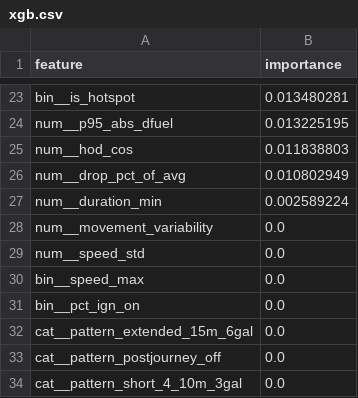
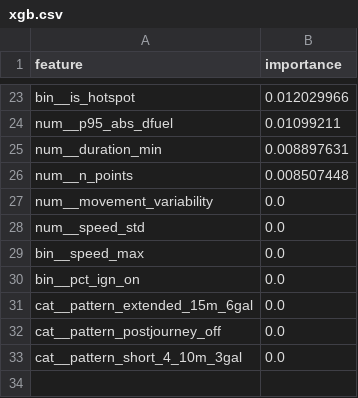
Before and after one commit to Leonardsxe/fuel_theft_detection, a CSV file: data/reports/feature_importance/xgb.csv, drawn as a sheet; only a part is shown, gaps mark what is left out; removed rows and columns are numbered as before the commit, all else as after; the diff covers the shown part only; the diff names each change by its address in the sheet, - before the commit and + after, or states it on an @@ line.

```diff
--- a/data/reports/feature_importance/xgb.csv
+++ b/data/reports/feature_importance/xgb.csv
-B23 (importance): 0.013480281
+B23 (importance): 0.012029966
-B24 (importance): 0.013225195
+B24 (importance): 0.01099211
-row 25: num__hod_cos | 0.011838803
-row 26: num__drop_pct_of_avg | 0.010802949
-B25 (importance): 0.002589224
+B25 (importance): 0.008897631
+row 26: num__n_points | 0.008507448
```
Also changed, not shown: 12 added rows, 12 removed rows and 9 edited cells elsewhere in this file, data/reports/feature_statistics.csv, data/reports/pattern_specific_results.csv, 51 other files.
